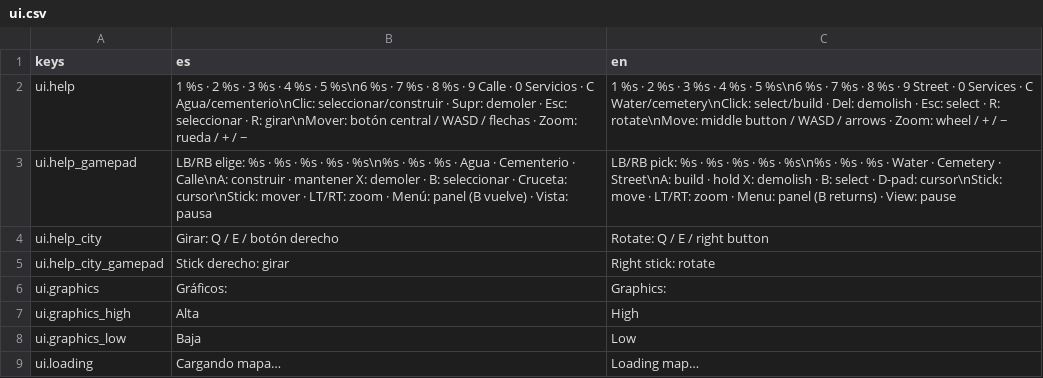
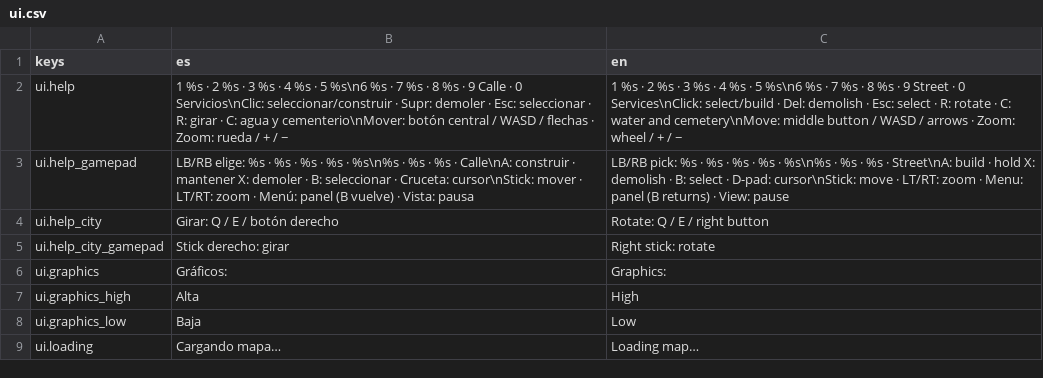
Before and after one commit to Palehour/londinium, a CSV file: locale/ui.csv, drawn as a sheet; only a part is shown.

Commit message:
fix(ui): acortar la ayuda en español y usar CEMETERY_TAG (#376)

```diff
--- a/locale/ui.csv
+++ b/locale/ui.csv
@@ -1,4 +1,4 @@
 keys,es,en
-ui.help,1 %s · 2 %s · 3 %s · 4 %s · 5 %s\n6 %s · 7 %s · 8 %s · 9 Calle · 0 Servicios · C Agua/cementerio\nClic: seleccionar/construir · Supr: demoler · Esc: seleccionar · R: girar\nMover: botón central / WASD / flechas · Zoom: rueda / + / −,1 %s · 2 %s · 3 %s · 4 %s · 5 %s\n6 %s · 7 %s · 8 %s · 9 Street · 0 Services · C Water/cemetery\nClick: select/build · Del: demolish · Esc: select · R: rotate\nMove: middle button / WASD / arrows · Zoom: wheel / + / −
-ui.help_gamepad,LB/RB elige: %s · %s · %s · %s · %s\n%s · %s · %s · Agua · Cementerio · Calle\nA: construir · mantener X: demoler · B: seleccionar · Cruceta: cursor\nStick: mover · LT/RT: zoom · Menú: panel (B vuelve) · Vista: pausa,LB/RB pick: %s · %s · %s · %s · %s\n%s · %s · %s · Water · Cemetery · Street\nA: build · hold X: demolish · B: select · D-pad: cursor\nStick: move · LT/RT: zoom · Menu: panel (B returns) · View: pause
+ui.help,1 %s · 2 %s · 3 %s · 4 %s · 5 %s\n6 %s · 7 %s · 8 %s · 9 Calle · 0 Servicios\nClic: seleccionar/construir · Supr: demoler · Esc: seleccionar · R: girar · C: agua y cementerio\nMover: botón central / WASD / flechas · Zoom: rueda / + / −,1 %s · 2 %s · 3 %s · 4 %s · 5 %s\n6 %s · 7 %s · 8 %s · 9 Street · 0 Services\nClick: select/build · Del: demolish · Esc: select · R: rotate · C: water and cemetery\nMove: middle button / WASD / arrows · Zoom: wheel / + / −
+ui.help_gamepad,LB/RB elige: %s · %s · %s · %s · %s\n%s · %s · %s · Calle\nA: construir · mantener X: demoler · B: seleccionar · Cruceta: cursor\nStick: mover · LT/RT: zoom · Menú: panel (B vuelve) · Vista: pausa,LB/RB pick: %s · %s · %s · %s · %s\n%s · %s · %s · Street\nA: build · hold X: demolish · B: select · D-pad: cursor\nStick: move · LT/RT: zoom · Menu: panel (B returns) · View: pause
 ui.help_city,Girar: Q / E / botón derecho,Rotate: Q / E / right button
```
Also changed, not shown: 1 other file.
